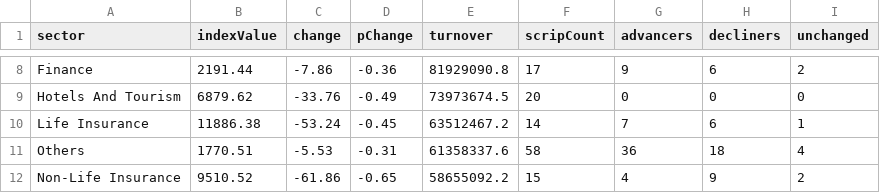
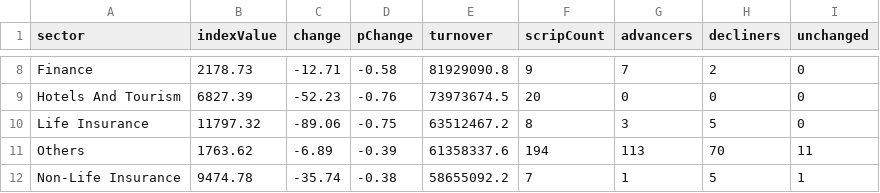
Before and after one commit to raazkhnl/nepsai, a CSV file: data/eod/nepse_sectors_latest.csv, drawn as a sheet; only a part is shown, gaps mark what is left out; the diff covers the shown part only.

```diff
--- a/data/eod/nepse_sectors_latest.csv
+++ b/data/eod/nepse_sectors_latest.csv
@@ -8,5 +8,5 @@ sector,indexValue,change,pChange,turnover,scripCount,advancers,decliners,unchang
-"Finance",2191.44,-7.86,-0.36,81929090.8,17,9,6,2
-"Hotels And Tourism",6879.62,-33.76,-0.49,73973674.5,20,0,0,0
-"Life Insurance",11886.38,-53.24,-0.45,63512467.2,14,7,6,1
-"Others",1770.51,-5.53,-0.31,61358337.6,58,36,18,4
-"Non-Life Insurance",9510.52,-61.86,-0.65,58655092.2,15,4,9,2
+"Finance",2178.73,-12.71,-0.58,81929090.8,9,7,2,0
+"Hotels And Tourism",6827.39,-52.23,-0.76,73973674.5,20,0,0,0
+"Life Insurance",11797.32,-89.06,-0.75,63512467.2,8,3,5,0
+"Others",1763.62,-6.89,-0.39,61358337.6,194,113,70,11
+"Non-Life Insurance",9474.78,-35.74,-0.38,58655092.2,7,1,5,1
```
Also changed, not shown: 43 edited cells elsewhere in this file, 13 other files.
